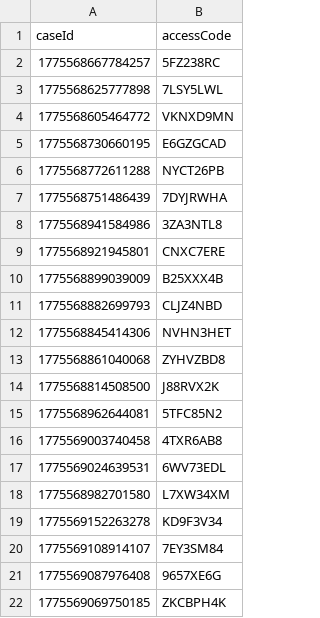
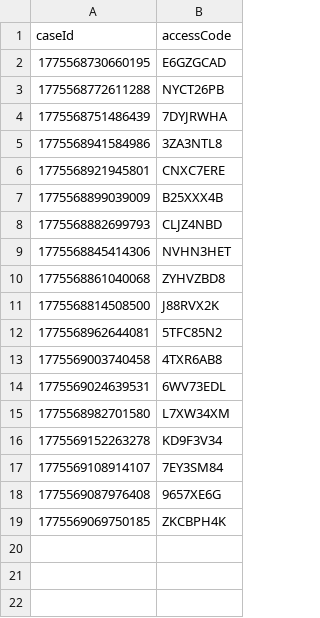
Before and after one commit to hmcts/prl-performance, a CSV file: src/gatling/resources/C100RespondentData.csv, drawn as a sheet; the diff names each change by its address in the sheet, - before the commit and + after, or states it on an @@ line.

```diff
--- a/src/gatling/resources/C100RespondentData.csv
+++ b/src/gatling/resources/C100RespondentData.csv
-row 2: 1775568667784257 | 5FZ238RC
-row 3: 1775568625777898 | 7LSY5LWL
-row 4: 1775568605464772 | VKNXD9MN
```
Also changed, not shown: src/gatling/resources/C100ApplicantDashData.csv, src/gatling/resources/FL401ApplicantDashData.csv, 1 other file.
